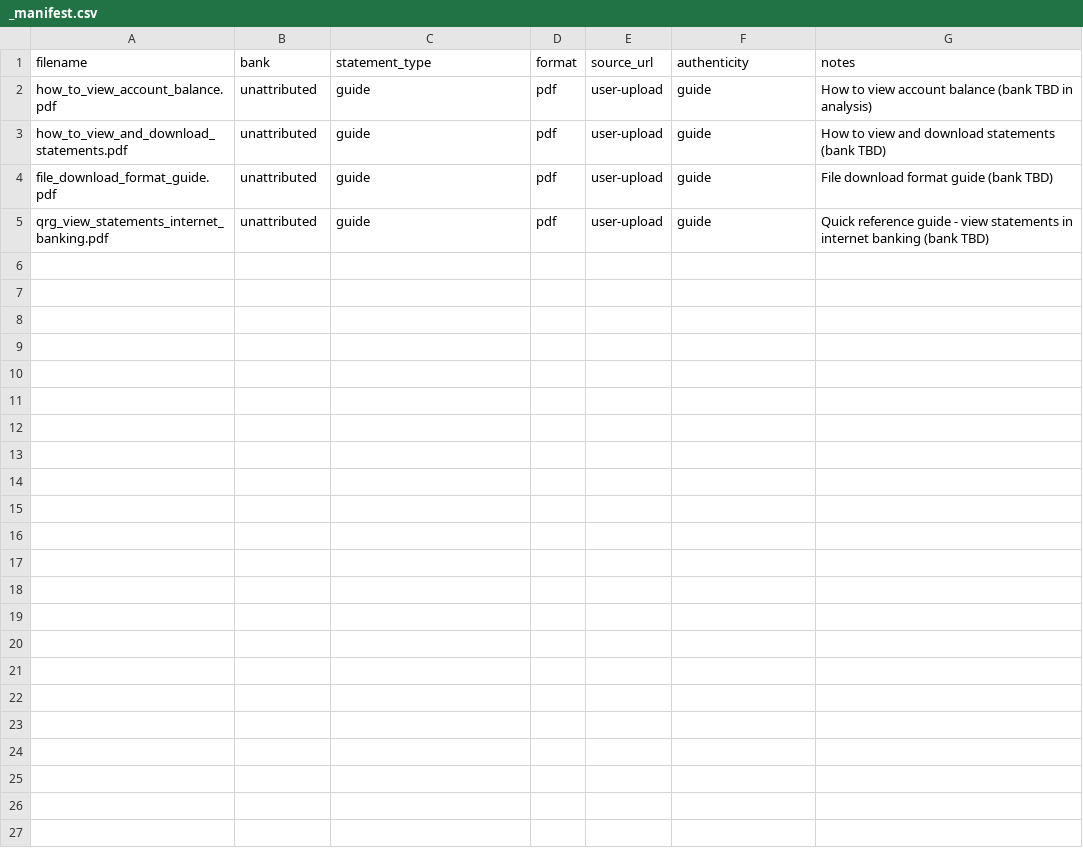
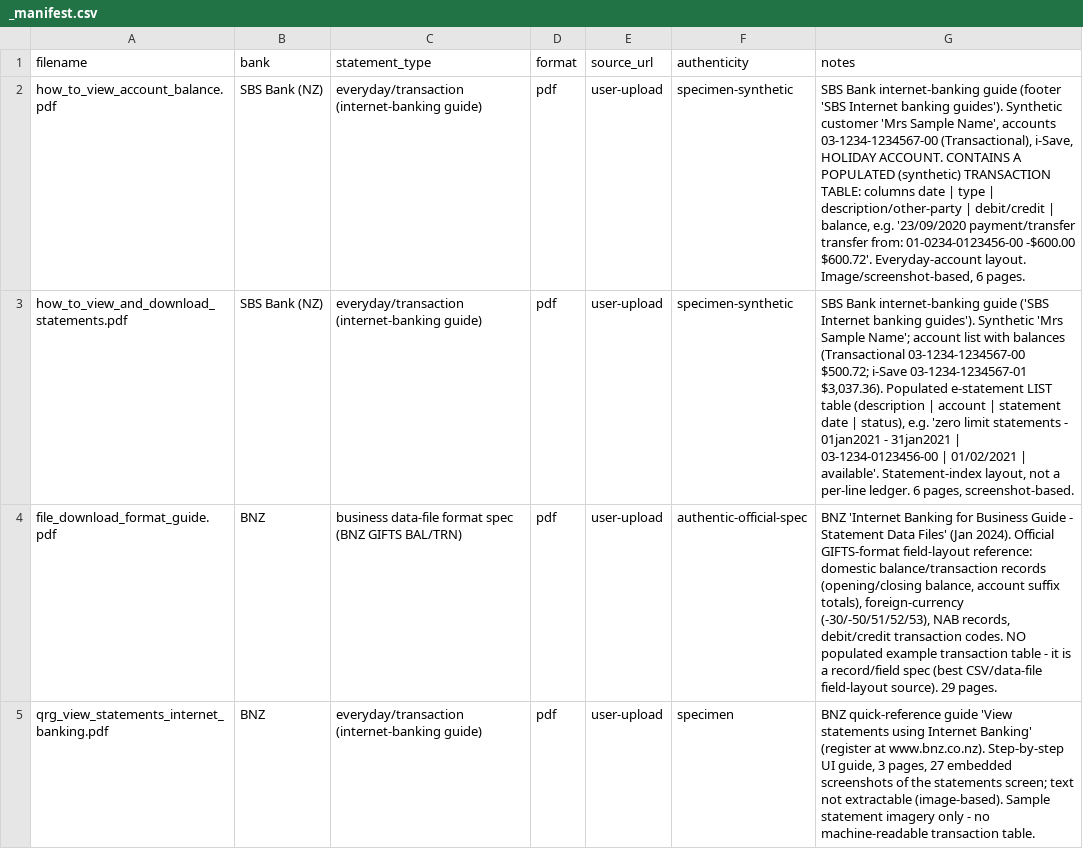
Before and after one commit to Michael-A-Fry/Bank-Statement-OCR, a CSV file: samples/raw/_guides/_manifest.csv, drawn as a sheet.

```diff
--- a/samples/raw/_guides/_manifest.csv
+++ b/samples/raw/_guides/_manifest.csv
@@ -1,5 +1,5 @@
 filename,bank,statement_type,format,source_url,authenticity,notes
-how_to_view_account_balance.pdf,unattributed,guide,pdf,user-upload,guide,"How to view account balance (bank TBD in analysis)"
-how_to_view_and_download_statements.pdf,unattributed,guide,pdf,user-upload,guide,"How to view and download statements (bank TBD)"
-file_download_format_guide.pdf,unattributed,guide,pdf,user-upload,guide,"File download format guide (bank TBD)"
-qrg_view_statements_internet_banking.pdf,unattributed,guide,pdf,user-upload,guide,"Quick reference guide - view statements in internet banking (bank TBD)"
+how_to_view_account_balance.pdf,SBS Bank (NZ),everyday/transaction (internet-banking guide),pdf,user-upload,specimen-synthetic,"SBS Bank internet-banking guide (footer 'SBS Internet banking guides'). Synthetic customer 'Mrs Sample Name', accounts 03-1234-1234567-00 (Transactional), i-Save, HOLIDAY ACCOUNT. CONTAINS A POPULATED (synthetic) TRANSACTION TABLE: columns date | type | description/other-party | debit/credit | balance, e.g. '23/09/2020 payment/transfer transfer from: 01-0234-0123456-00 -$600.00 $600.72'. Everyday-account layout. Image/screenshot-based, 6 pages."
+how_to_view_and_download_statements.pdf,SBS Bank (NZ),everyday/transaction (internet-banking guide),pdf,user-upload,specimen-synthetic,"SBS Bank internet-banking guide ('SBS Internet banking guides'). Synthetic 'Mrs Sample Name'; account list with balances (Transactional 03-1234-1234567-00 $500.72; i-Save 03-1234-1234567-01 $3,037.36). Populated e-statement LIST table (description | account | statement date | status), e.g. 'zero limit statements - 01jan2021 - 31jan2021 | 03-1234-0123456-00 | 01/02/2021 | available'. Statement-index layout, not a per-line ledger. 6 pages, screenshot-based."
+file_download_format_guide.pdf,BNZ,business data-file format spec (BNZ GIFTS BAL/TRN),pdf,user-upload,authentic-official-spec,"BNZ 'Internet Banking for Business Guide - Statement Data Files' (Jan 2024). Official GIFTS-format field-layout reference: domestic balance/transaction records (opening/closing balance, account suffix totals), foreign-currency (-30/-50/51/52/53), NAB records, debit/credit transaction codes. NO populated example transaction table - it is a record/field spec (best CSV/data-file field-layout source). 29 pages."
+qrg_view_statements_internet_banking.pdf,BNZ,everyday/transaction (internet-banking guide),pdf,user-upload,specimen,"BNZ quick-reference guide 'View statements using Internet Banking' (register at www.bnz.co.nz). Step-by-step UI guide, 3 pages, 27 embedded screenshots of the statements screen; text not extractable (image-based). Sample statement imagery only - no machine-readable transaction table."
```
Also changed, not shown: samples/raw/anz/_manifest.csv, samples/raw/asb/_manifest.csv, 25 other files.
